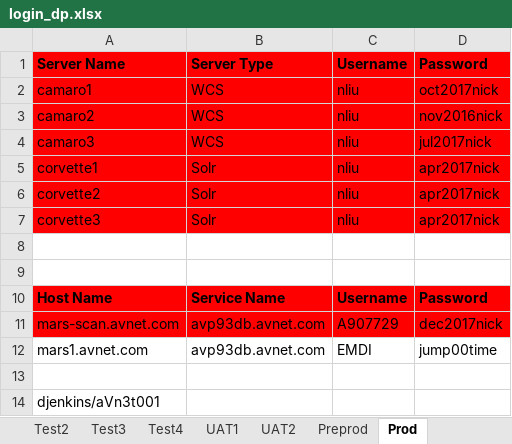
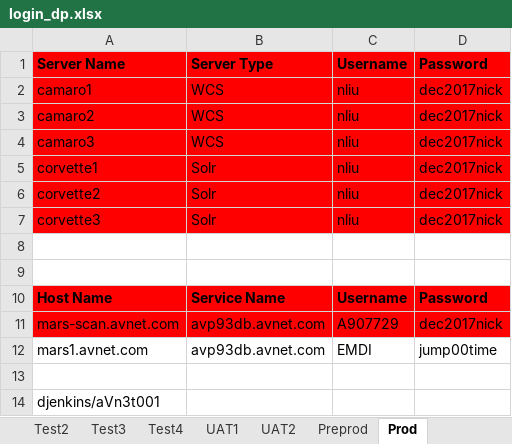
Before and after one commit to synico/learn_hub, an Excel workbook: document/login_dp.xlsx, sheet Prod, drawn as a sheet; values as stored, in another font and other column widths than the file's, no borders; the diff names each change by its address in the sheet, - before the commit and + after, or states it on an @@ line.

```diff
--- a/document/login_dp.xlsx (sheet Prod)
+++ b/document/login_dp.xlsx (sheet Prod)
-D2: oct2017nick
+D2: dec2017nick
-D3: nov2016nick
+D3: dec2017nick
-D4: jul2017nick
+D4: dec2017nick
-D5:D7: apr2017nick
+D5:D7: dec2017nick
```
Also changed, not shown: 1 other file.
